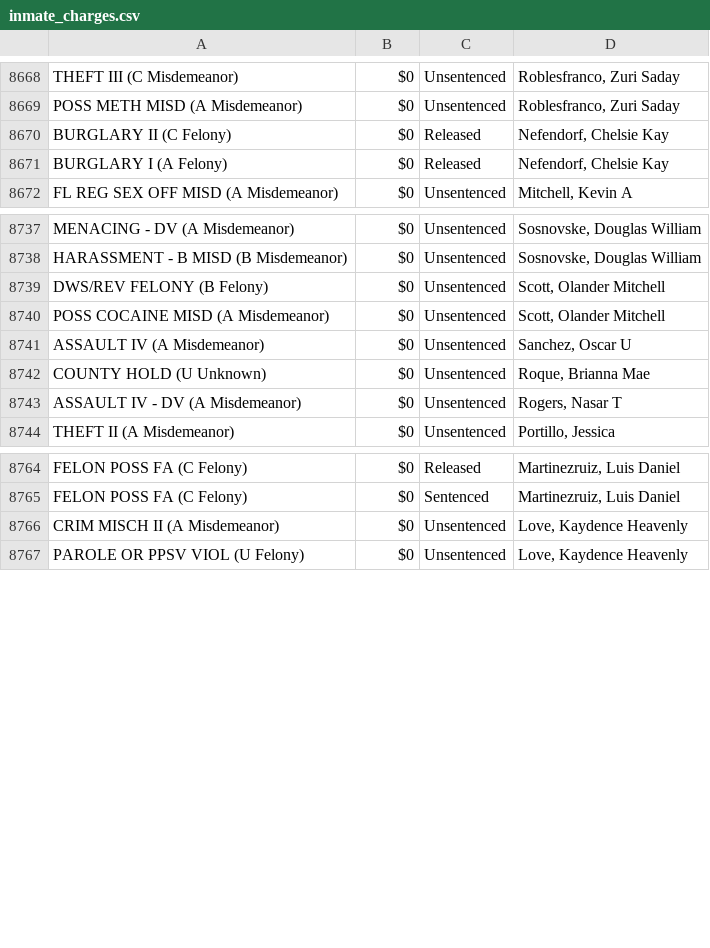
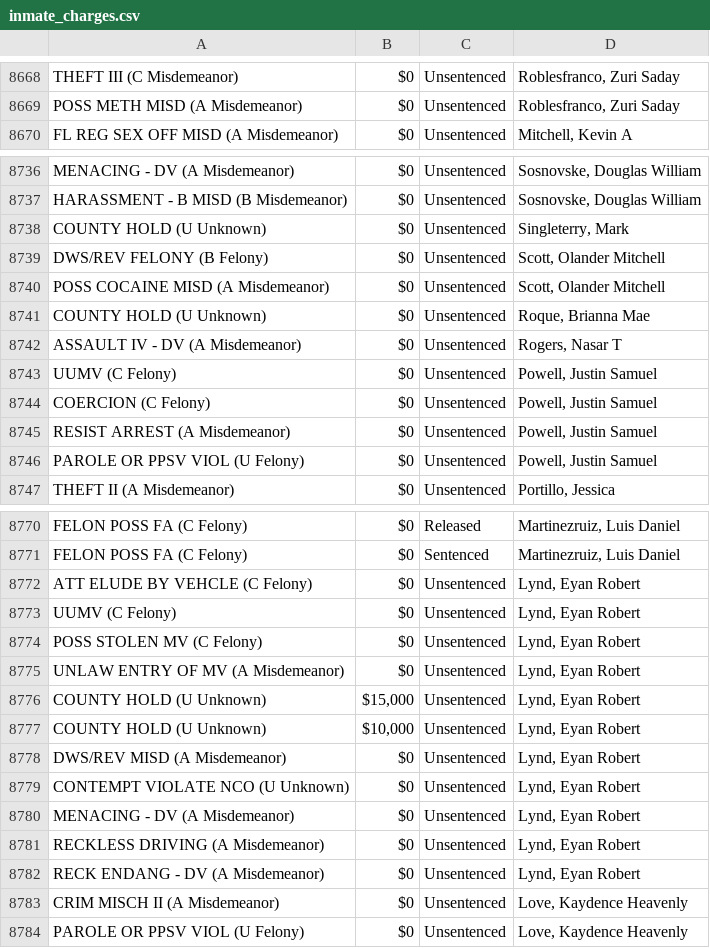
Before and after one commit to NguyenDa18/Portland-Jail-Data-Crawler, a CSV file: csvs/inmate_charges.csv, drawn as a sheet; only a part is shown, gaps mark what is left out; the diff covers the shown part only.

```diff
--- a/csvs/inmate_charges.csv
+++ b/csvs/inmate_charges.csv
@@ -8669,4 +8669,2 @@ THEFT III (C Misdemeanor),$0,Unsentenced,"Roblesfranco, Zuri Saday"
 POSS METH MISD (A Misdemeanor),$0,Unsentenced,"Roblesfranco, Zuri Saday"
-BURGLARY II (C Felony),$0,Released,"Nefendorf, Chelsie Kay"
-BURGLARY I (A Felony),$0,Released,"Nefendorf, Chelsie Kay"
 FL REG SEX OFF MISD (A Misdemeanor),$0,Unsentenced,"Mitchell, Kevin A"
@@ -8738,7 +8737,11 @@ MENACING - DV (A Misdemeanor),$0,Unsentenced,"Sosnovske, Douglas William"
 HARASSMENT - B MISD (B Misdemeanor),$0,Unsentenced,"Sosnovske, Douglas William"
+COUNTY HOLD (U Unknown),$0,Unsentenced,"Singleterry, Mark"
 DWS/REV  FELONY (B Felony),$0,Unsentenced,"Scott, Olander Mitchell"
 POSS COCAINE MISD (A Misdemeanor),$0,Unsentenced,"Scott, Olander Mitchell"
-ASSAULT IV (A Misdemeanor),$0,Unsentenced,"Sanchez, Oscar U"
 COUNTY HOLD (U Unknown),$0,Unsentenced,"Roque, Brianna Mae"
 ASSAULT IV - DV (A Misdemeanor),$0,Unsentenced,"Rogers, Nasar T"
+UUMV (C Felony),$0,Unsentenced,"Powell, Justin Samuel"
+COERCION (C Felony),$0,Unsentenced,"Powell, Justin Samuel"
+RESIST ARREST (A Misdemeanor),$0,Unsentenced,"Powell, Justin Samuel"
+PAROLE OR PPSV VIOL (U Felony),$0,Unsentenced,"Powell, Justin Samuel"
 THEFT II (A Misdemeanor),$0,Unsentenced,"Portillo, Jessica"
@@ -8765,2 +8771,13 @@ FELON POSS FA (C Felony),$0,Released,"Martinezruiz, Luis Daniel"
 FELON POSS FA (C Felony),$0,Sentenced,"Martinezruiz, Luis Daniel"
+ATT ELUDE BY VEHCLE (C Felony),$0,Unsentenced,"Lynd, Eyan Robert"
+UUMV (C Felony),$0,Unsentenced,"Lynd, Eyan Robert"
+POSS STOLEN MV (C Felony),$0,Unsentenced,"Lynd, Eyan Robert"
+UNLAW ENTRY OF MV (A Misdemeanor),$0,Unsentenced,"Lynd, Eyan Robert"
+COUNTY HOLD (U Unknown),"$15,000",Unsentenced,"Lynd, Eyan Robert"
+COUNTY HOLD (U Unknown),"$10,000",Unsentenced,"Lynd, Eyan Robert"
+DWS/REV  MISD (A Misdemeanor),$0,Unsentenced,"Lynd, Eyan Robert"
+CONTEMPT VIOLATE NCO (U Unknown),$0,Unsentenced,"Lynd, Eyan Robert"
+MENACING - DV (A Misdemeanor),$0,Unsentenced,"Lynd, Eyan Robert"
+RECKLESS DRIVING (A Misdemeanor),$0,Unsentenced,"Lynd, Eyan Robert"
+RECK ENDANG - DV (A Misdemeanor),$0,Unsentenced,"Lynd, Eyan Robert"
 CRIM MISCH II (A Misdemeanor),$0,Unsentenced,"Love, Kaydence Heavenly"
```
Also changed, not shown: 14 added rows, 36 moved rows and 6 edited cells elsewhere in this file, csvs/inmate_bookings.csv, csvs/inmate_details.csv.
